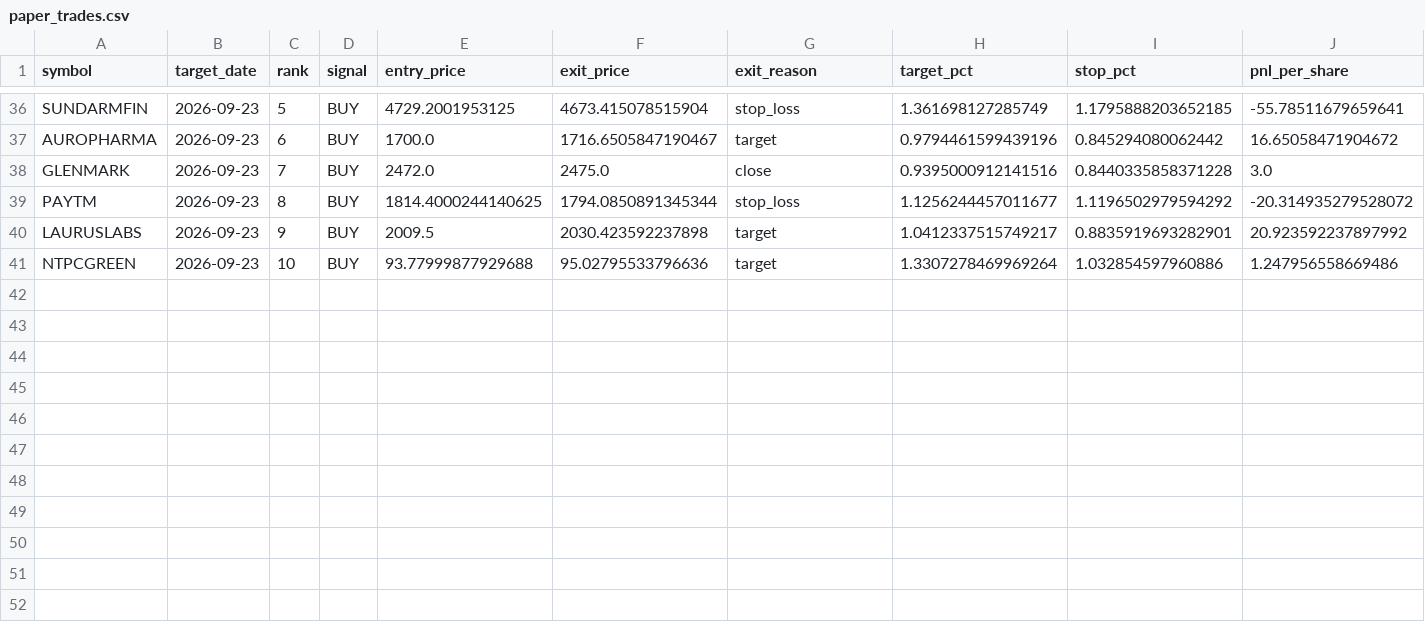
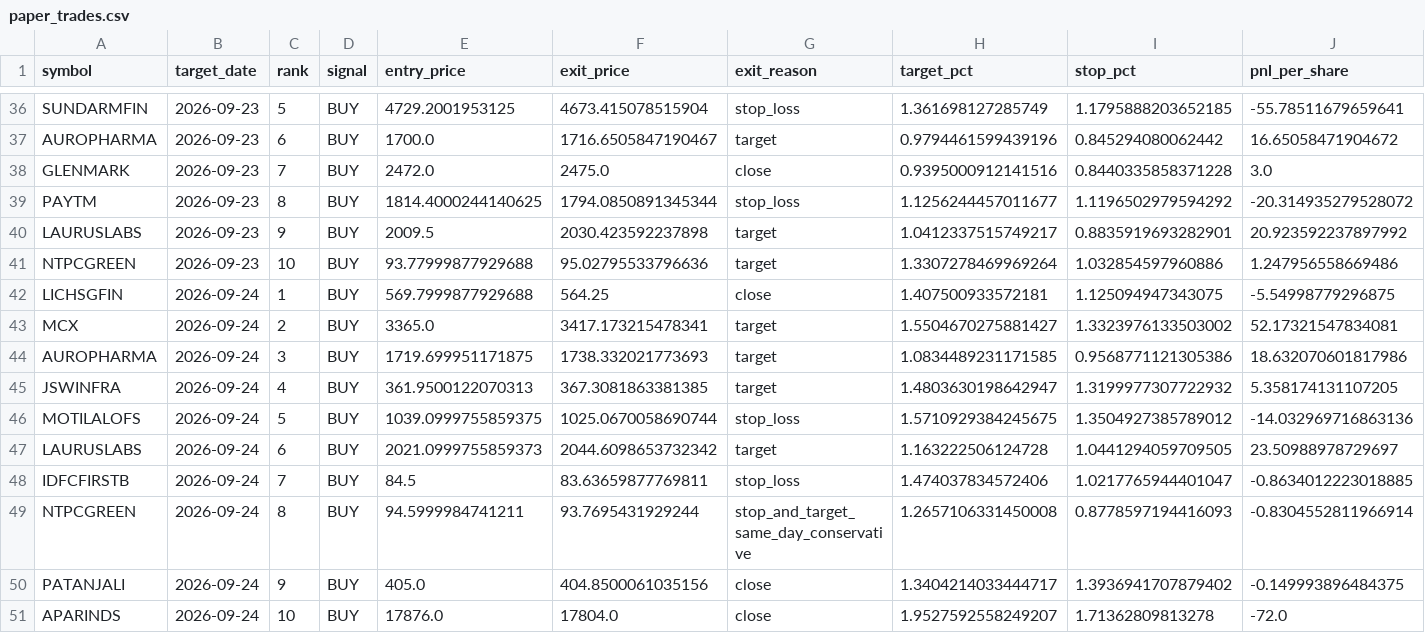
Before and after one commit to vishwasgarg5/stock-picker, a CSV file: data/paper_trades.csv, drawn as a sheet; only a part is shown, gaps mark what is left out; rows hold the shown columns only; the diff names each change by its address in the sheet, - before the commit and + after, or states it on an @@ line.

```diff
--- a/data/paper_trades.csv
+++ b/data/paper_trades.csv
+row 42: LICHSGFIN | 2026-09-24 | 1 | BUY | 569.7999877929688 | 564.25 | close | 1.407500933572181 | 1.125094947343075 | -5.54998779296875
+row 43: MCX | 2026-09-24 | 2 | BUY | 3365.0 | 3417.173215478341 | target | 1.5504670275881427 | 1.3323976133503002 | 52.17321547834081
+row 44: AUROPHARMA | 2026-09-24 | 3 | BUY | 1719.699951171875 | 1738.332021773693 | target | 1.0834489231171585 | 0.9568771121305386 | 18.632070601817986
+row 45: JSWINFRA | 2026-09-24 | 4 | BUY | 361.9500122070313 | 367.3081863381385 | target | 1.4803630198642947 | 1.3199977307722932 | 5.358174131107205
+row 46: MOTILALOFS | 2026-09-24 | 5 | BUY | 1039.0999755859375 | 1025.0670058690744 | stop_loss | 1.5710929384245675 | 1.3504927385789012 | -14.032969716863136
+row 47: LAURUSLABS | 2026-09-24 | 6 | BUY | 2021.0999755859373 | 2044.6098653732342 | target | 1.163222506124728 | 1.0441294059709505 | 23.50988978729697
+row 48: IDFCFIRSTB | 2026-09-24 | 7 | BUY | 84.5 | 83.63659877769811 | stop_loss | 1.474037834572406 | 1.0217765944401047 | -0.8634012223018885
+row 49: NTPCGREEN | 2026-09-24 | 8 | BUY | 94.5999984741211 | 93.7695431929244 | stop_and_target_same_day_conservative | 1.2657106331450008 | 0.8778597194416093 | -0.8304552811966914
+row 50: PATANJALI | 2026-09-24 | 9 | BUY | 405.0 | 404.8500061035156 | close | 1.3404214033444717 | 1.3936941707879402 | -0.149993896484375
+row 51: APARINDS | 2026-09-24 | 10 | BUY | 17876.0 | 17804.0 | close | 1.9527592558249207 | 1.71362809813278 | -72.0
```
Also changed, not shown: data/evaluations.csv, data/paper_trading_learning.csv, 18 other files.
